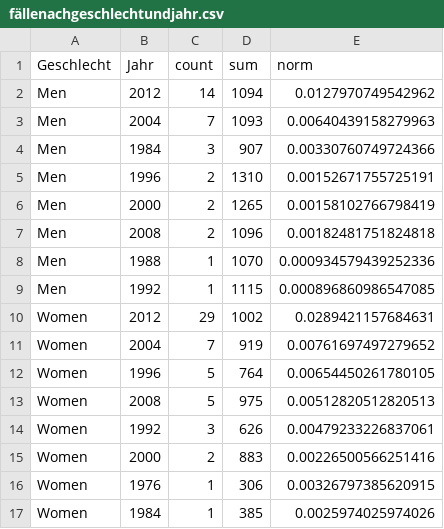
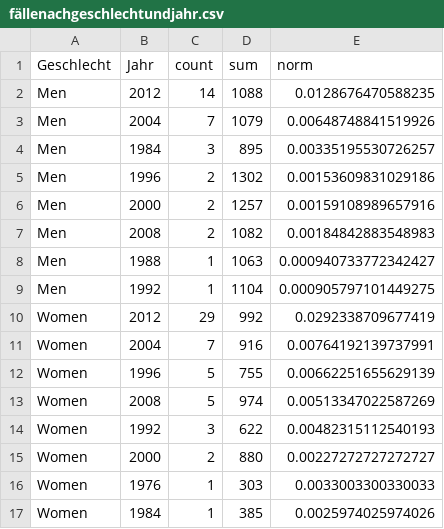
Before and after one commit to kischacht/doping-olympia, a CSV file: fällenachgeschlechtundjahr.csv, drawn as a sheet.

```diff
--- a/fällenachgeschlechtundjahr.csv
+++ b/fällenachgeschlechtundjahr.csv
@@ -1,17 +1,17 @@
 "Geschlecht","Jahr","count","sum","norm"
-"Men",2012,14,1094,0.0127970749542962
-"Men",2004,7,1093,0.00640439158279963
-"Men",1984,3,907,0.00330760749724366
-"Men",1996,2,1310,0.00152671755725191
-"Men",2000,2,1265,0.00158102766798419
-"Men",2008,2,1096,0.00182481751824818
-"Men",1988,1,1070,0.000934579439252336
-"Men",1992,1,1115,0.000896860986547085
-"Women",2012,29,1002,0.0289421157684631
-"Women",2004,7,919,0.00761697497279652
-"Women",1996,5,764,0.00654450261780105
-"Women",2008,5,975,0.00512820512820513
-"Women",1992,3,626,0.00479233226837061
-"Women",2000,2,883,0.00226500566251416
-"Women",1976,1,306,0.00326797385620915
+"Men",2012,14,1088,0.0128676470588235
+"Men",2004,7,1079,0.00648748841519926
+"Men",1984,3,895,0.00335195530726257
+"Men",1996,2,1302,0.00153609831029186
+"Men",2000,2,1257,0.00159108989657916
+"Men",2008,2,1082,0.00184842883548983
+"Men",1988,1,1063,0.000940733772342427
+"Men",1992,1,1104,0.000905797101449275
+"Women",2012,29,992,0.0292338709677419
+"Women",2004,7,916,0.00764192139737991
+"Women",1996,5,755,0.00662251655629139
+"Women",2008,5,974,0.00513347022587269
+"Women",1992,3,622,0.00482315112540193
+"Women",2000,2,880,0.00227272727272727
+"Women",1976,1,303,0.0033003300330033
 "Women",1984,1,385,0.0025974025974026
```
Also changed, not shown: fälleprojahr.csv, fälleproland.csv, 7 other files.
